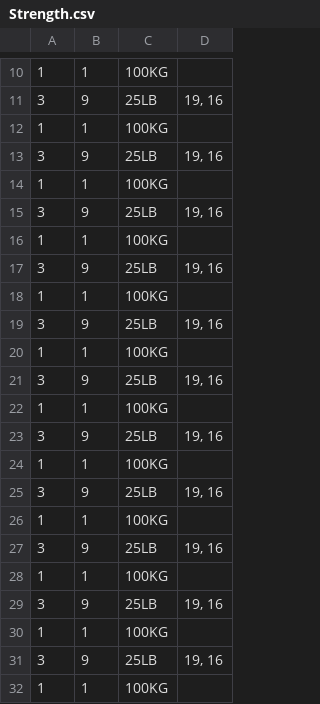
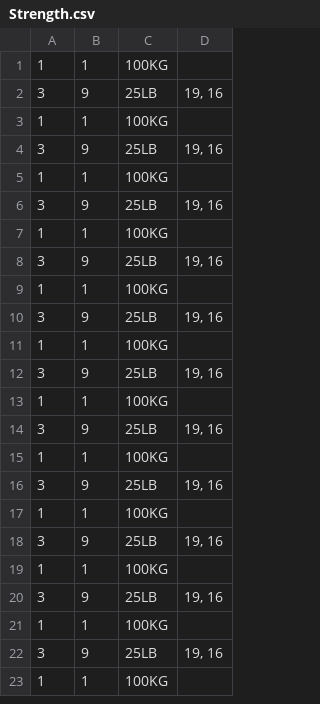
Before and after one commit to remllezrovert/LibreGainz, a CSV file: data/Strength.csv, drawn as a sheet; only a part is shown, gaps mark what is left out; the shorter side is filled out with more unchanged rows; the diff covers the shown part only.

```diff
--- a/data/Strength.csv
+++ b/data/Strength.csv
@@ -10,21 +1 @@
-1,1,100KG,""
-3,9,25LB,"19, 16"
-1,1,100KG,""
-3,9,25LB,"19, 16"
-1,1,100KG,""
-3,9,25LB,"19, 16"
-1,1,100KG,""
-3,9,25LB,"19, 16"
-1,1,100KG,""
-3,9,25LB,"19, 16"
-1,1,100KG,""
-3,9,25LB,"19, 16"
-1,1,100KG,""
-3,9,25LB,"19, 16"
-1,1,100KG,""
-3,9,25LB,"19, 16"
-1,1,100KG,""
-3,9,25LB,"19, 16"
-1,1,100KG,""
-3,9,25LB,"19, 16"
 1,1,100KG,""
```
Also changed, not shown: 9 removed rows elsewhere in this file, data/Isometric.csv, data/Workout.csv, 19 other files.
